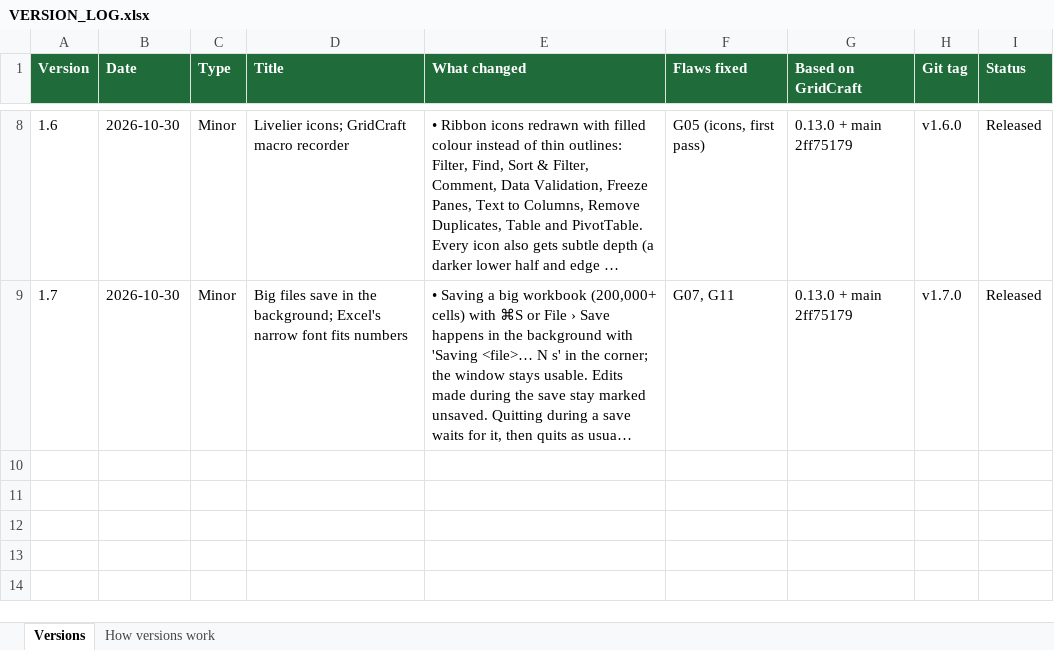
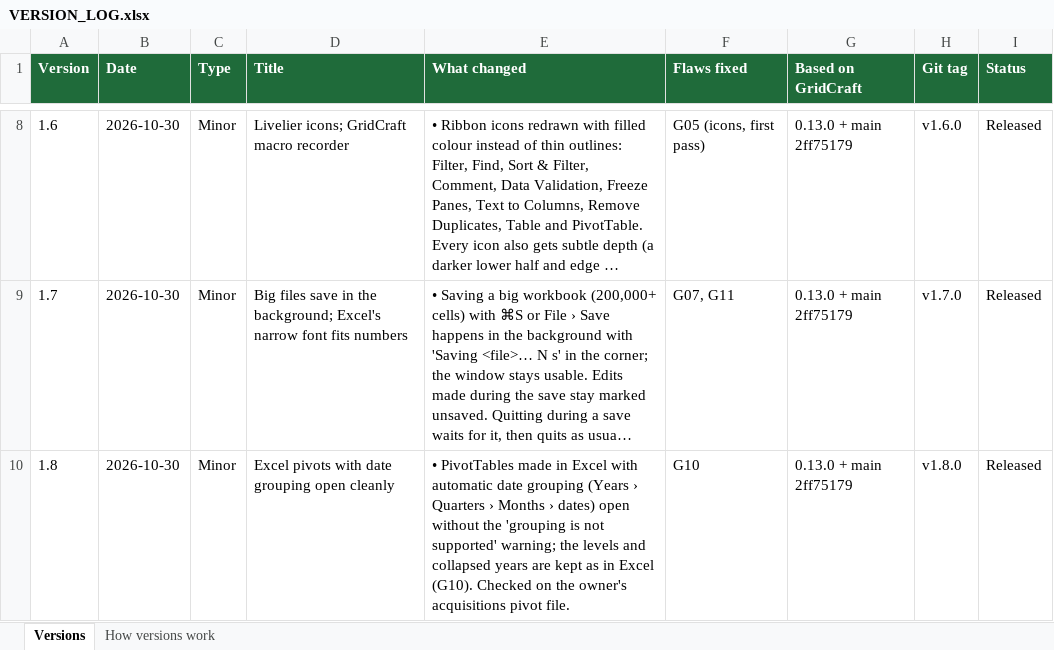
Before and after one commit to Mohammed-Shajith/rows-and-columns, an Excel workbook: VERSION_LOG.xlsx, sheet Versions, drawn as a sheet; only a part is shown, gaps mark what is left out; long unchanged cells end in …; values as stored, in another font and other column widths than the file's, no borders; the diff names each change by its address in the sheet, - before the commit and + after, or states it on an @@ line.

```diff
--- a/VERSION_LOG.xlsx (sheet Versions)
+++ b/VERSION_LOG.xlsx (sheet Versions)
+row 10: 1.8 | 2026-10-30 | Minor | Excel pivots with date grouping open cleanly | • PivotTables made in Excel with automatic date grouping (Years › Quarters › Months › dates) open without the 'grouping is not supported' warning; the levels and collapsed years are kept as in Excel (G10). Checked on the owner's acquisitions pivot file. | G10 | 0.13.0 + main 2ff75179 | v1.8.0 | Released
```
Also changed, not shown: 3 other files.
